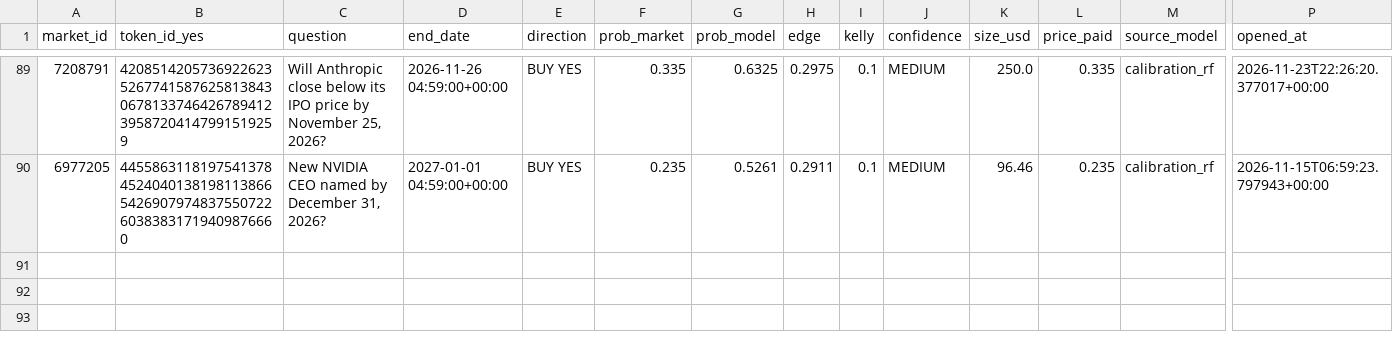
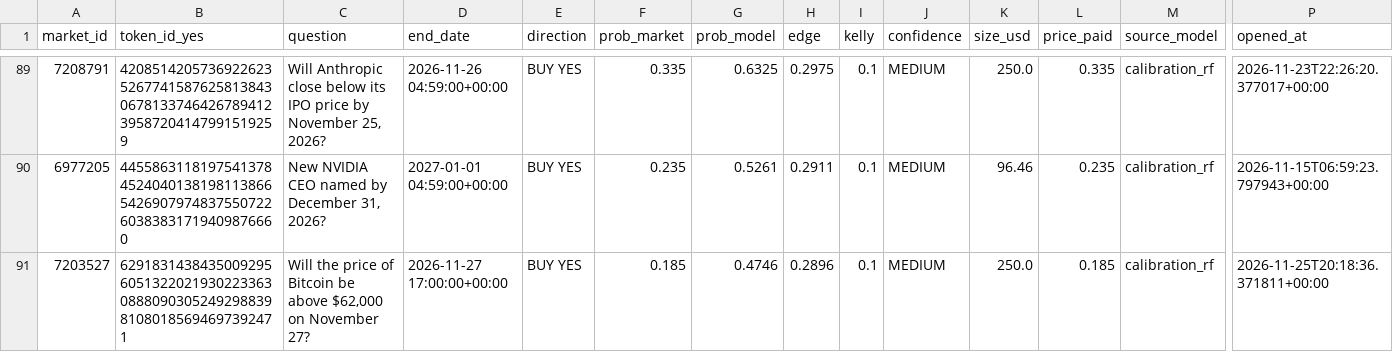
Before and after one commit to BallesJr/polymarket-edge-model, a CSV file: data/trades_log.csv, drawn as a sheet; only a part is shown, gaps mark what is left out; rows hold the shown columns only; the diff names each change by its address in the sheet, - before the commit and + after, or states it on an @@ line.

```diff
--- a/data/trades_log.csv
+++ b/data/trades_log.csv
+row 91: 7203527 | 62918314384350092956051322021930223363088809030524929883981080185694697392471 | Will the price of Bitcoin be above $62,000 on November 27? | 2026-11-27 17:00:00+00:00 | BUY YES | 0.185 | 0.4746 | 0.2896 | 0.1 | MEDIUM | 250.0 | 0.185 | calibration_rf | 2026-11-25T20:18:36.371811+00:00
```
Also changed, not shown: 2 other files.
